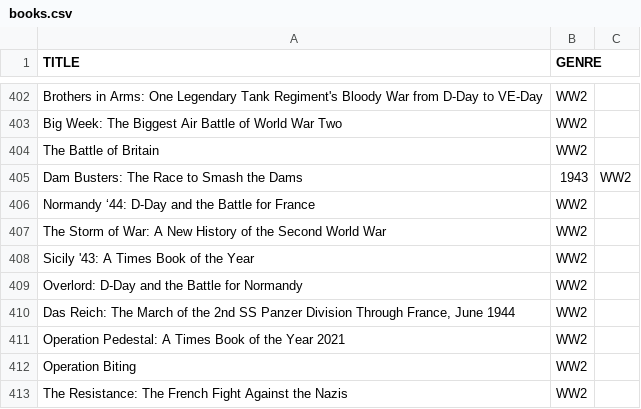
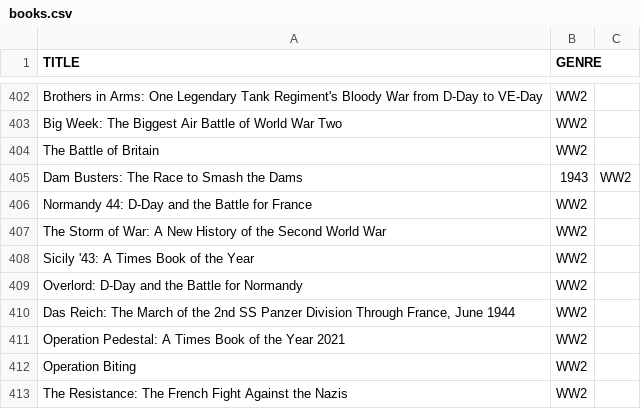
Before and after one commit to Connor-Sebastian-S/new-book-decision, a CSV file: books.csv, drawn as a sheet; only a part is shown, gaps mark what is left out; the diff names each change by its address in the sheet, - before the commit and + after, or states it on an @@ line.

Commit message:
Update books.csv

```diff
--- a/books.csv
+++ b/books.csv
-A406 (TITLE): Normandy ‘44: D-Day and the Battle for France
+A406 (TITLE): Normandy 44: D-Day and the Battle for France
```
